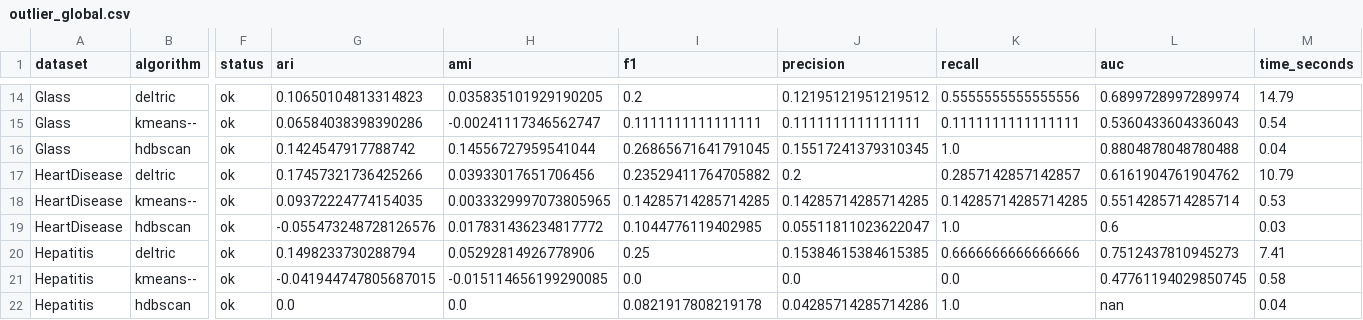
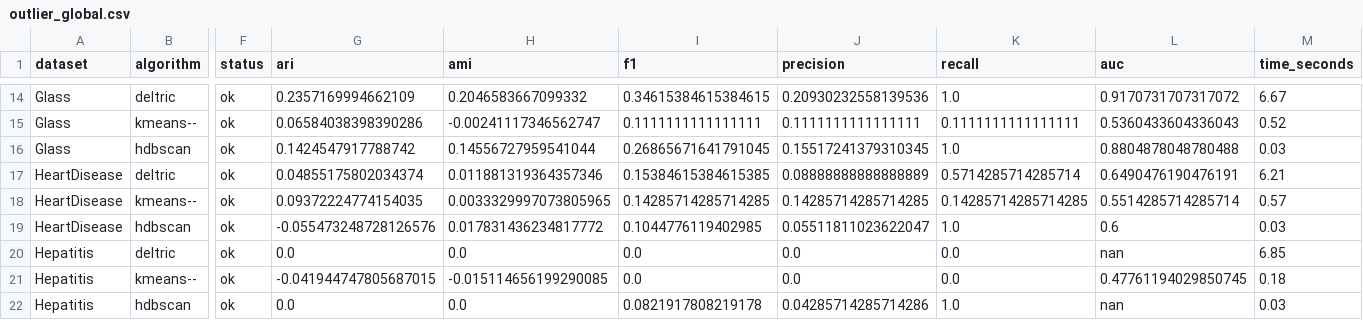
Before and after one commit to TomasJavurek/deltric-pages, a CSV file: tmp/outlier_global.csv, drawn as a sheet; only a part is shown, gaps mark what is left out; the diff covers the shown part only; the diff names each change by its address in the sheet, - before the commit and + after, or states it on an @@ line.

```diff
--- a/tmp/outlier_global.csv
+++ b/tmp/outlier_global.csv
-G14 (ari): 0.10650104813314823
+G14 (ari): 0.2357169994662109
-H14 (ami): 0.035835101929190205
+H14 (ami): 0.2046583667099332
-I14 (f1): 0.2
+I14 (f1): 0.34615384615384615
-J14 (precision): 0.12195121951219512
+J14 (precision): 0.20930232558139536
-K14 (recall): 0.5555555555555556
+K14 (recall): 1.0
-L14 (auc): 0.6899728997289974
+L14 (auc): 0.9170731707317072
-M14 (time_seconds): 14.79
+M14 (time_seconds): 6.67
-M15 (time_seconds): 0.54
+M15 (time_seconds): 0.52
-M16 (time_seconds): 0.04
+M16 (time_seconds): 0.03
-G17 (ari): 0.17457321736425266
+G17 (ari): 0.04855175802034374
-H17 (ami): 0.03933017651706456
+H17 (ami): 0.011881319364357346
-I17 (f1): 0.23529411764705882
+I17 (f1): 0.15384615384615385
-J17 (precision): 0.2
+J17 (precision): 0.08888888888888889
-K17 (recall): 0.2857142857142857
+K17 (recall): 0.5714285714285714
-L17 (auc): 0.6161904761904762
+L17 (auc): 0.6490476190476191
-M17 (time_seconds): 10.79
+M17 (time_seconds): 6.21
-M18 (time_seconds): 0.53
+M18 (time_seconds): 0.57
-G20 (ari): 0.1498233730288794
+G20 (ari): 0.0
-H20 (ami): 0.05292814926778906
+H20 (ami): 0.0
-I20 (f1): 0.25
+I20 (f1): 0.0
-J20 (precision): 0.15384615384615385
+J20 (precision): 0.0
-K20 (recall): 0.6666666666666666
+K20 (recall): 0.0
-L20 (auc): 0.7512437810945273
+L20 (auc): nan
-M20 (time_seconds): 7.41
+M20 (time_seconds): 6.85
-M21 (time_seconds): 0.58
+M21 (time_seconds): 0.18
-M22 (time_seconds): 0.04
+M22 (time_seconds): 0.03
```
Also changed, not shown: 149 edited cells elsewhere in this file, 1 other file.
